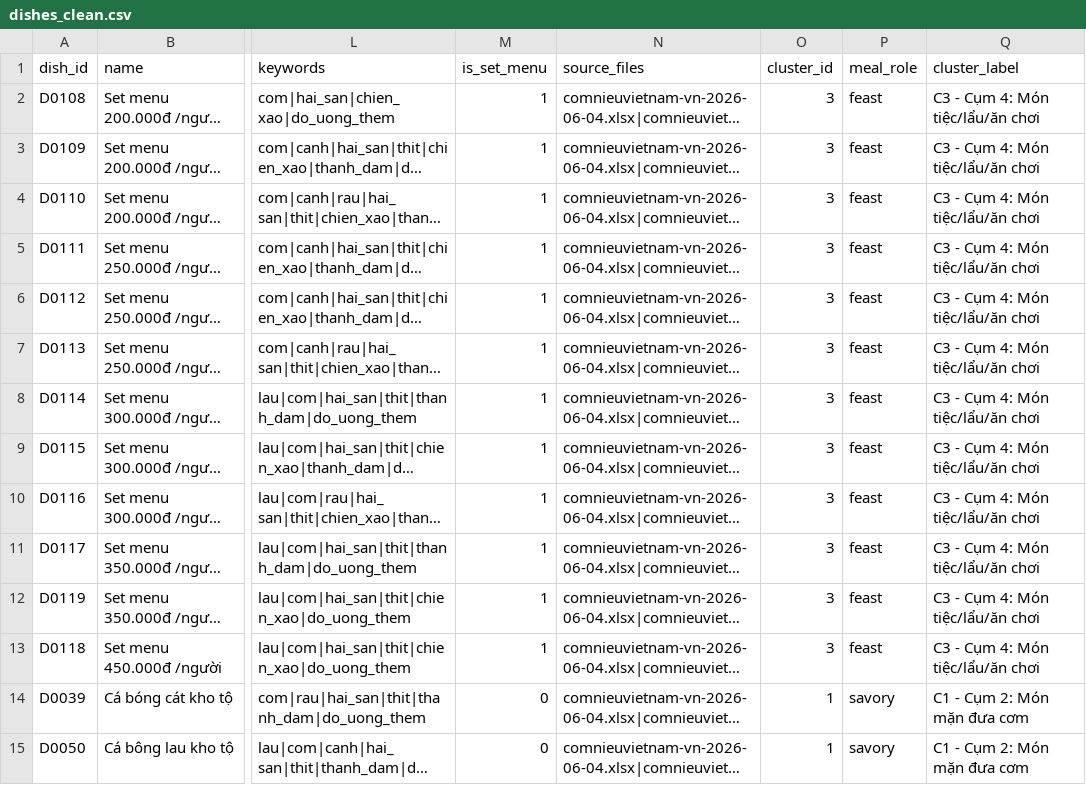
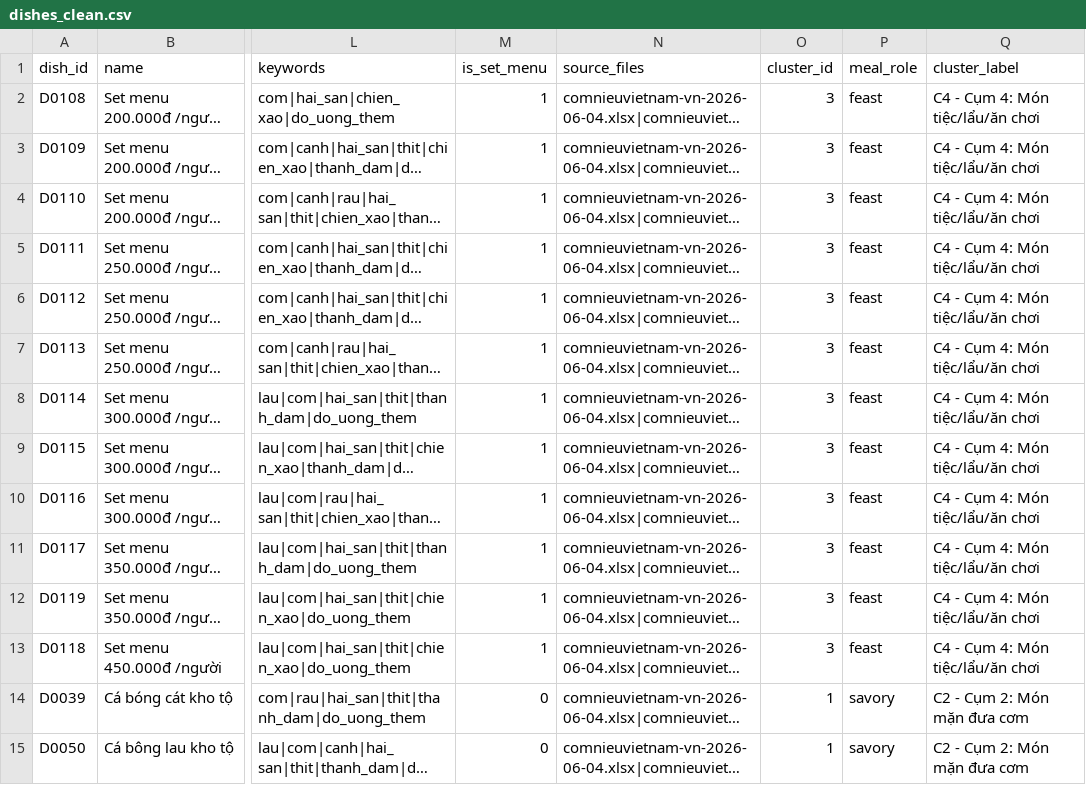
Before and after one commit to lcorn132/foodrec, a CSV file: backend/database/processed/dishes_clean.csv, drawn as a sheet; only a part is shown, gaps mark what is left out; long unchanged cells end in …; the diff covers the shown part only; the diff names each change by its address in the sheet, - before the commit and + after, or states it on an @@ line.

```diff
--- a/backend/database/processed/dishes_clean.csv
+++ b/backend/database/processed/dishes_clean.csv
-Q2:Q13 (cluster_label): C3 - Cụm 4: Món tiệc/lẩu/ăn chơi
+Q2:Q13 (cluster_label): C4 - Cụm 4: Món tiệc/lẩu/ăn chơi
-Q14:Q15 (cluster_label): C1 - Cụm 2: Món mặn đưa cơm
+Q14:Q15 (cluster_label): C2 - Cụm 2: Món mặn đưa cơm
```
Also changed, not shown: 105 edited cells elsewhere in this file, backend/database/processed/content_similarity_recommendations.csv, 20 other files.
